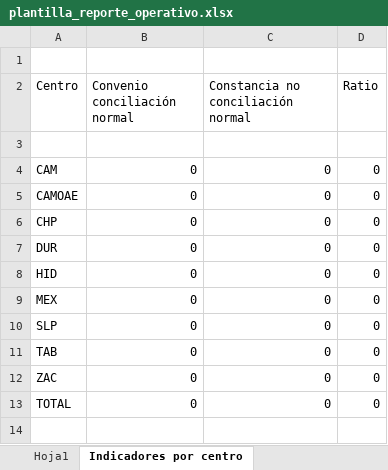
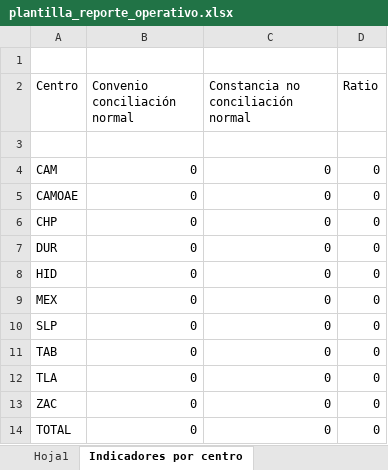
Before and after one commit to DarthCclet/Sinacol, an Excel workbook: database/datafiles/plantilla_reporte_operativo.xlsx, sheet Indicadores por centro, drawn as a sheet; values as stored, in another font and other column widths than the file's, no borders; the diff names each change by its address in the sheet, - before the commit and + after, or states it on an @@ line.

```diff
--- a/database/datafiles/plantilla_reporte_operativo.xlsx (sheet Indicadores por centro)
+++ b/database/datafiles/plantilla_reporte_operativo.xlsx (sheet Indicadores por centro)
+row 12: TLA | 0 | 0 | 0
```
Also changed, not shown: 48 other files.
